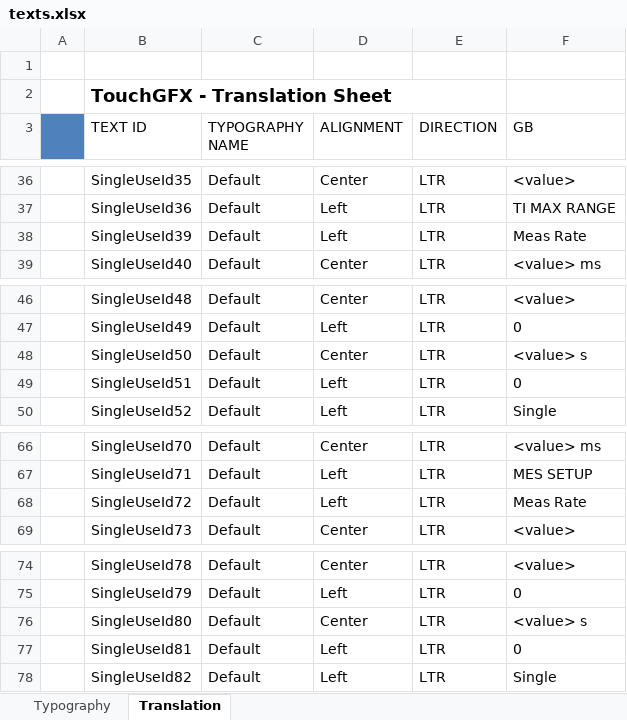
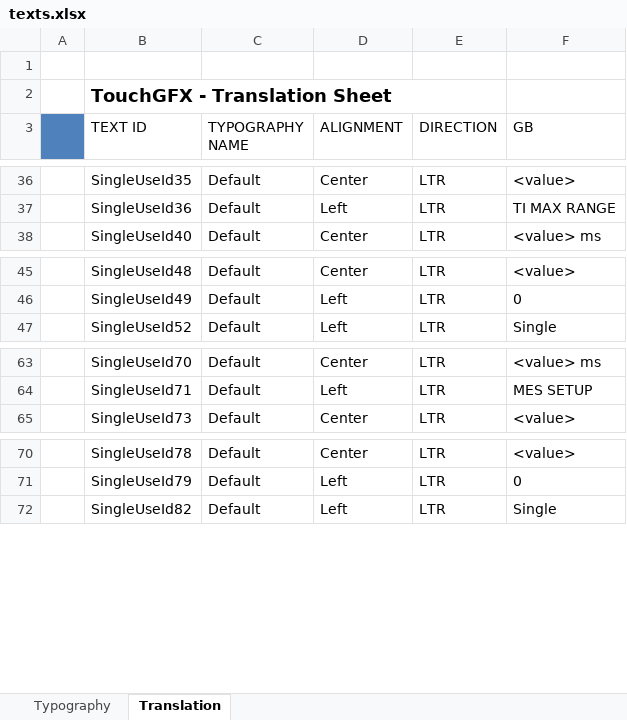
Before and after one commit to KacperJanowski98/STM32F7-TouchGFX-GUI-Time_counter, an Excel workbook: TouchGFX/assets/texts/texts.xlsx, sheet Translation, drawn as a sheet; only a part is shown, gaps mark what is left out; values as stored, in another font and other column widths than the file's, no borders; the diff names each change by its address in the sheet, - before the commit and + after, or states it on an @@ line.

```diff
--- a/TouchGFX/assets/texts/texts.xlsx (sheet Translation)
+++ b/TouchGFX/assets/texts/texts.xlsx (sheet Translation)
-row 38:  | SingleUseId39 | Default | Left | LTR | Meas Rate
-row 48:  | SingleUseId50 | Default | Center | LTR | <value> s
-row 49:  | SingleUseId51 | Default | Left | LTR | 0
-row 68:  | SingleUseId72 | Default | Left | LTR | Meas Rate
-row 76:  | SingleUseId80 | Default | Center | LTR | <value> s
-row 77:  | SingleUseId81 | Default | Left | LTR | 0
```
Also changed, not shown: 19 other files.
